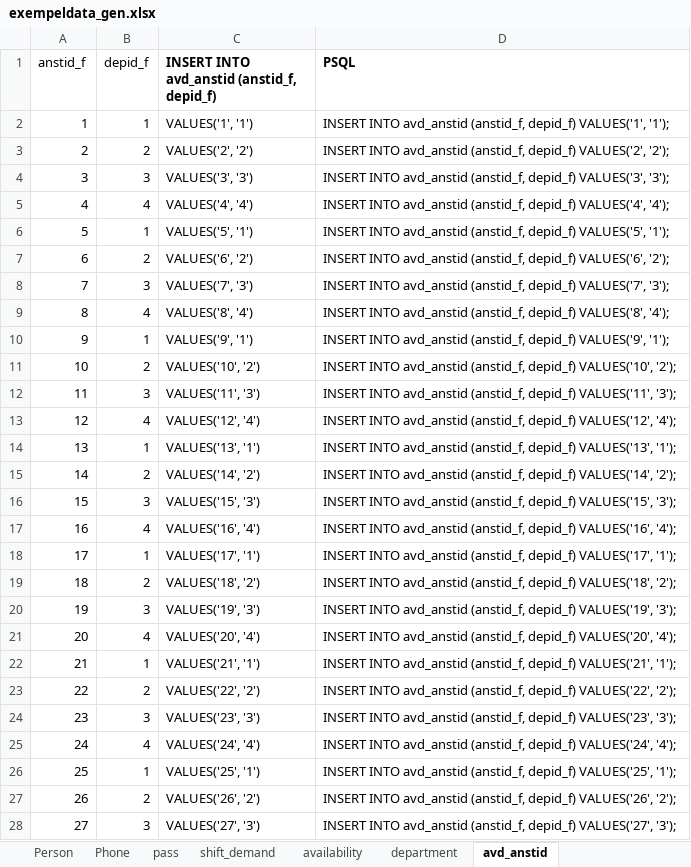
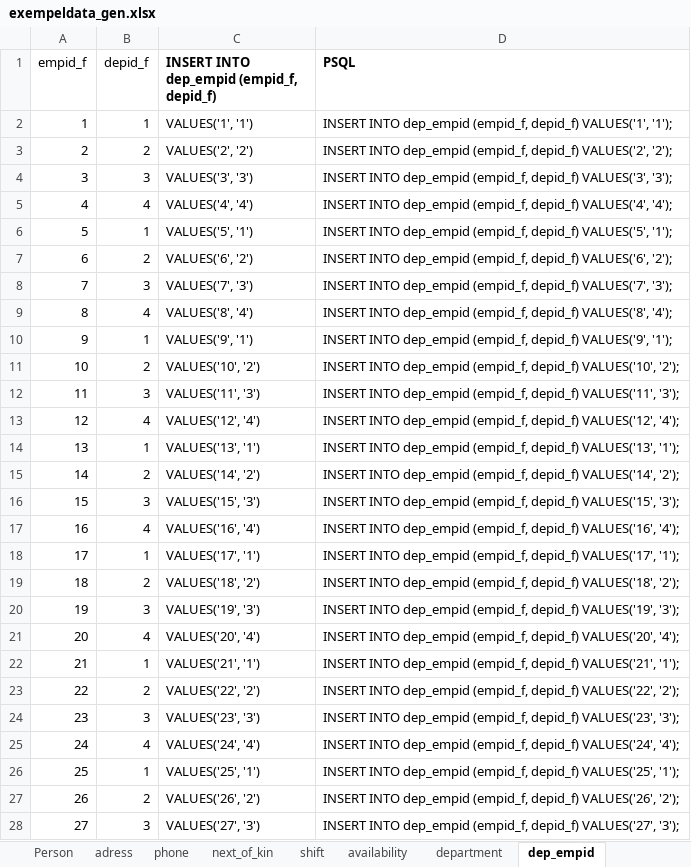
Before and after one commit to projectpaca/paca, an Excel workbook: app/psql/exempeldata_gen.xlsx, sheet dep_empid, drawn as a sheet; only a part is shown; values as stored, in another font and other column widths than the file's, no borders; the diff covers the shown part only; the diff names each change by its address in the sheet, - before the commit and + after, or states it on an @@ line.

```diff
--- a/app/psql/exempeldata_gen.xlsx (sheet dep_empid)
+++ b/app/psql/exempeldata_gen.xlsx (sheet dep_empid)
-sheet tab: Phone
+sheet tab: phone
-sheet tab: pass
+sheet tab: shift
-sheet tab: avd_anstid
+sheet tab: dep_empid
-sheet tab: shift_demand
+sheet tab: adress
+sheet tab: next_of_kin
-A1: anstid_f
+A1: empid_f
-C1: INSERT INTO avd_anstid (anstid_f, depid_f)
+C1: INSERT INTO dep_empid (empid_f, depid_f)
-D2 (PSQL): INSERT INTO avd_anstid (anstid_f, depid_f) VALUES('1',…
+D2 (PSQL): INSERT INTO dep_empid (empid_f, depid_f) VALUES('1',…
-D3 (PSQL): INSERT INTO avd_anstid (anstid_f, depid_f) VALUES('2',…
+D3 (PSQL): INSERT INTO dep_empid (empid_f, depid_f) VALUES('2',…
-D4 (PSQL): INSERT INTO avd_anstid (anstid_f, depid_f) VALUES('3',…
+D4 (PSQL): INSERT INTO dep_empid (empid_f, depid_f) VALUES('3',…
-D5 (PSQL): INSERT INTO avd_anstid (anstid_f, depid_f) VALUES('4',…
+D5 (PSQL): INSERT INTO dep_empid (empid_f, depid_f) VALUES('4',…
-D6 (PSQL): INSERT INTO avd_anstid (anstid_f, depid_f) VALUES('5',…
+D6 (PSQL): INSERT INTO dep_empid (empid_f, depid_f) VALUES('5',…
-D7 (PSQL): INSERT INTO avd_anstid (anstid_f, depid_f) VALUES('6',…
+D7 (PSQL): INSERT INTO dep_empid (empid_f, depid_f) VALUES('6',…
-D8 (PSQL): INSERT INTO avd_anstid (anstid_f, depid_f) VALUES('7',…
+D8 (PSQL): INSERT INTO dep_empid (empid_f, depid_f) VALUES('7',…
-D9 (PSQL): INSERT INTO avd_anstid (anstid_f, depid_f) VALUES('8',…
+D9 (PSQL): INSERT INTO dep_empid (empid_f, depid_f) VALUES('8',…
-D10 (PSQL): INSERT INTO avd_anstid (anstid_f, depid_f) VALUES('9',…
+D10 (PSQL): INSERT INTO dep_empid (empid_f, depid_f) VALUES('9',…
-D11 (PSQL): INSERT INTO avd_anstid (anstid_f, depid_f) VALUES('10',…
+D11 (PSQL): INSERT INTO dep_empid (empid_f, depid_f) VALUES('10',…
-D12 (PSQL): INSERT INTO avd_anstid (anstid_f, depid_f) VALUES('11',…
+D12 (PSQL): INSERT INTO dep_empid (empid_f, depid_f) VALUES('11',…
-D13 (PSQL): INSERT INTO avd_anstid (anstid_f, depid_f) VALUES('12',…
+D13 (PSQL): INSERT INTO dep_empid (empid_f, depid_f) VALUES('12',…
-D14 (PSQL): INSERT INTO avd_anstid (anstid_f, depid_f) VALUES('13',…
+D14 (PSQL): INSERT INTO dep_empid (empid_f, depid_f) VALUES('13',…
-D15 (PSQL): INSERT INTO avd_anstid (anstid_f, depid_f) VALUES('14',…
+D15 (PSQL): INSERT INTO dep_empid (empid_f, depid_f) VALUES('14',…
-D16 (PSQL): INSERT INTO avd_anstid (anstid_f, depid_f) VALUES('15',…
+D16 (PSQL): INSERT INTO dep_empid (empid_f, depid_f) VALUES('15',…
-D17 (PSQL): INSERT INTO avd_anstid (anstid_f, depid_f) VALUES('16',…
+D17 (PSQL): INSERT INTO dep_empid (empid_f, depid_f) VALUES('16',…
-D18 (PSQL): INSERT INTO avd_anstid (anstid_f, depid_f) VALUES('17',…
+D18 (PSQL): INSERT INTO dep_empid (empid_f, depid_f) VALUES('17',…
-D19 (PSQL): INSERT INTO avd_anstid (anstid_f, depid_f) VALUES('18',…
+D19 (PSQL): INSERT INTO dep_empid (empid_f, depid_f) VALUES('18',…
-D20 (PSQL): INSERT INTO avd_anstid (anstid_f, depid_f) VALUES('19',…
+D20 (PSQL): INSERT INTO dep_empid (empid_f, depid_f) VALUES('19',…
-D21 (PSQL): INSERT INTO avd_anstid (anstid_f, depid_f) VALUES('20',…
+D21 (PSQL): INSERT INTO dep_empid (empid_f, depid_f) VALUES('20',…
-D22 (PSQL): INSERT INTO avd_anstid (anstid_f, depid_f) VALUES('21',…
+D22 (PSQL): INSERT INTO dep_empid (empid_f, depid_f) VALUES('21',…
-D23 (PSQL): INSERT INTO avd_anstid (anstid_f, depid_f) VALUES('22',…
+D23 (PSQL): INSERT INTO dep_empid (empid_f, depid_f) VALUES('22',…
-D24 (PSQL): INSERT INTO avd_anstid (anstid_f, depid_f) VALUES('23',…
+D24 (PSQL): INSERT INTO dep_empid (empid_f, depid_f) VALUES('23',…
-D25 (PSQL): INSERT INTO avd_anstid (anstid_f, depid_f) VALUES('24',…
+D25 (PSQL): INSERT INTO dep_empid (empid_f, depid_f) VALUES('24',…
-D26 (PSQL): INSERT INTO avd_anstid (anstid_f, depid_f) VALUES('25',…
+D26 (PSQL): INSERT INTO dep_empid (empid_f, depid_f) VALUES('25',…
-D27 (PSQL): INSERT INTO avd_anstid (anstid_f, depid_f) VALUES('26',…
+D27 (PSQL): INSERT INTO dep_empid (empid_f, depid_f) VALUES('26',…
-D28 (PSQL): INSERT INTO avd_anstid (anstid_f, depid_f) VALUES('27',…
+D28 (PSQL): INSERT INTO dep_empid (empid_f, depid_f) VALUES('27',…
```
Also changed, not shown: 3 edited cells elsewhere in this sheet, sheet Person, sheet phone, sheet shift, sheet availability, sheet department, other sheet tabs, 6 other files.
